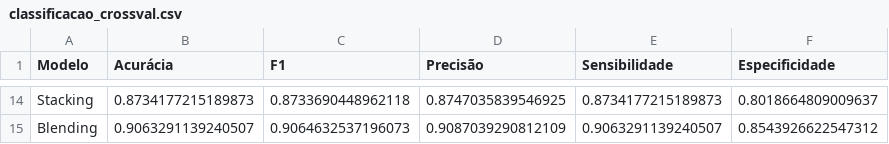
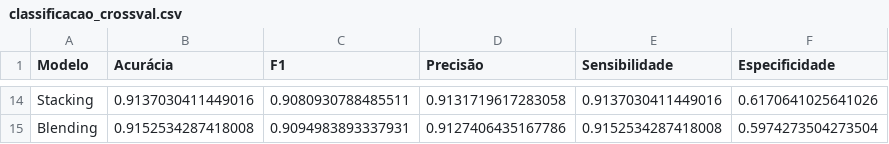
Before and after one commit to ricaprof/PJBL-Machine-Learning, a CSV file: results/classificacao_crossval.csv, drawn as a sheet; only a part is shown, gaps mark what is left out; the diff covers the shown part only; the diff names each change by its address in the sheet, - before the commit and + after, or states it on an @@ line.

```diff
--- a/results/classificacao_crossval.csv
+++ b/results/classificacao_crossval.csv
-B14 (Acurácia): 0.8734177215189873
+B14 (Acurácia): 0.9137030411449016
-C14 (F1): 0.8733690448962118
+C14 (F1): 0.9080930788485511
-D14 (Precisão): 0.8747035839546925
+D14 (Precisão): 0.9131719617283058
-E14 (Sensibilidade): 0.8734177215189873
+E14 (Sensibilidade): 0.9137030411449016
-F14 (Especificidade): 0.8018664809009637
+F14 (Especificidade): 0.6170641025641026
-B15 (Acurácia): 0.9063291139240507
+B15 (Acurácia): 0.9152534287418008
-C15 (F1): 0.9064632537196073
+C15 (F1): 0.9094983893337931
-D15 (Precisão): 0.9087039290812109
+D15 (Precisão): 0.9127406435167786
-E15 (Sensibilidade): 0.9063291139240507
+E15 (Sensibilidade): 0.9152534287418008
-F15 (Especificidade): 0.8543926622547312
+F15 (Especificidade): 0.5974273504273504
```
Also changed, not shown: 60 edited cells elsewhere in this file, results/classificacao_holdout.csv, results/regressao_crossval.csv, 7 other files.
